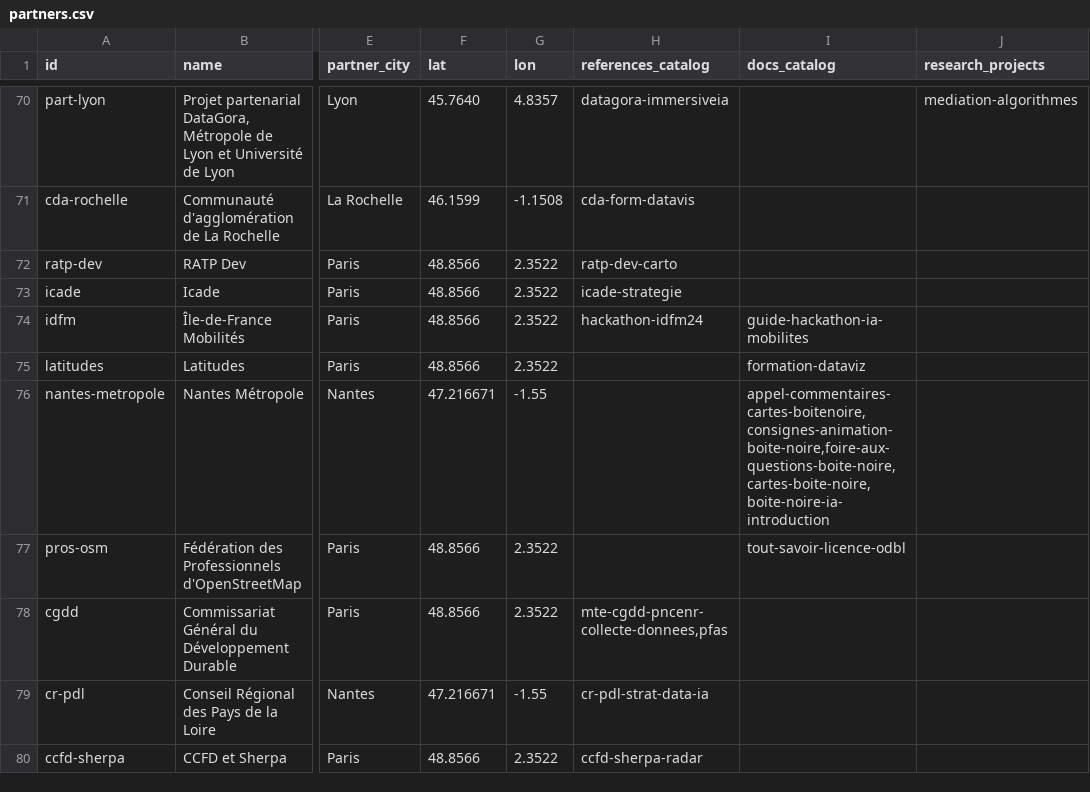
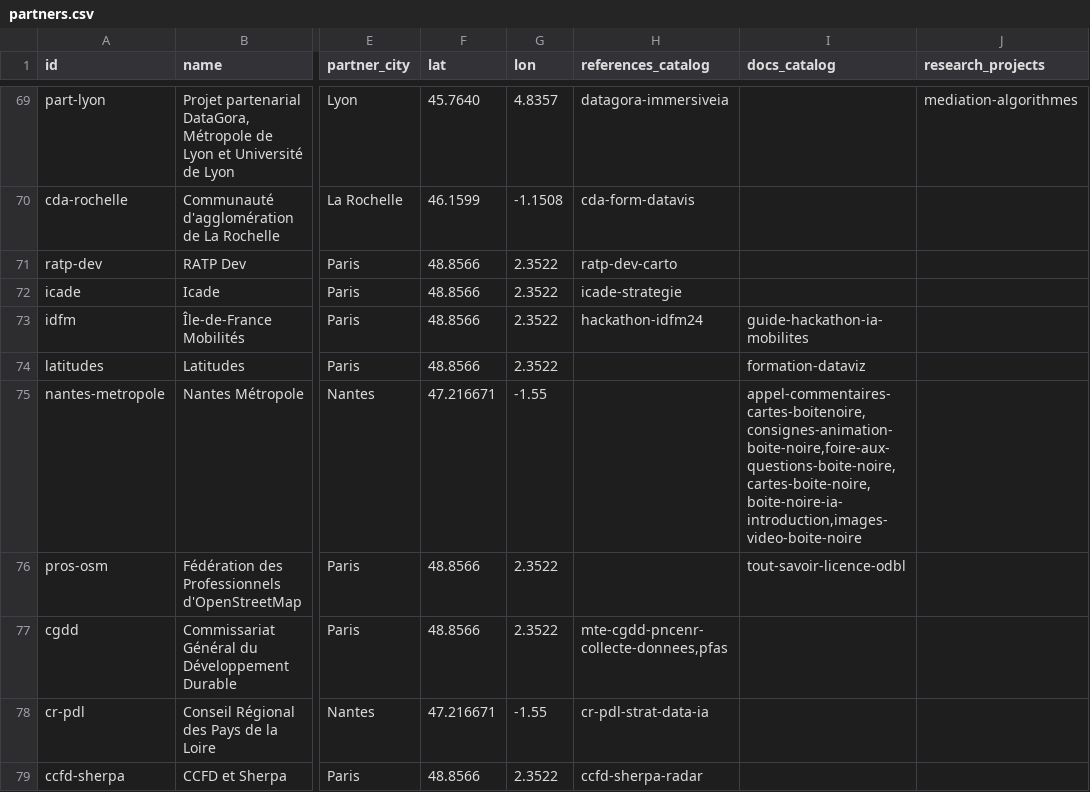
Before and after one commit to datactivist/opendatactivist, a CSV file: public/sitedata/partners.csv, drawn as a sheet; only a part is shown, gaps mark what is left out; addresses are those after the commit; the diff covers the shown part only; the diff names each change by its address in the sheet, - before the commit and + after, or states it on an @@ line.

```diff
--- a/public/sitedata/partners.csv
+++ b/public/sitedata/partners.csv
-I75 (docs_catalog): appel-commentaires-cartes-boitenoire,consignes-animation-boite-noire,foire-aux-questions-boite-noire,cartes-boite-noire,boite-noire-ia-introduction
+I75 (docs_catalog): appel-commentaires-cartes-boitenoire,consignes-animation-boite-noire,foire-aux-questions-boite-noire,cartes-boite-noire,boite-noire-ia-introduction,images-video-boite-noire
```
Also changed, not shown: 1 added row, 1 removed row and 5 edited cells elsewhere in this file.
